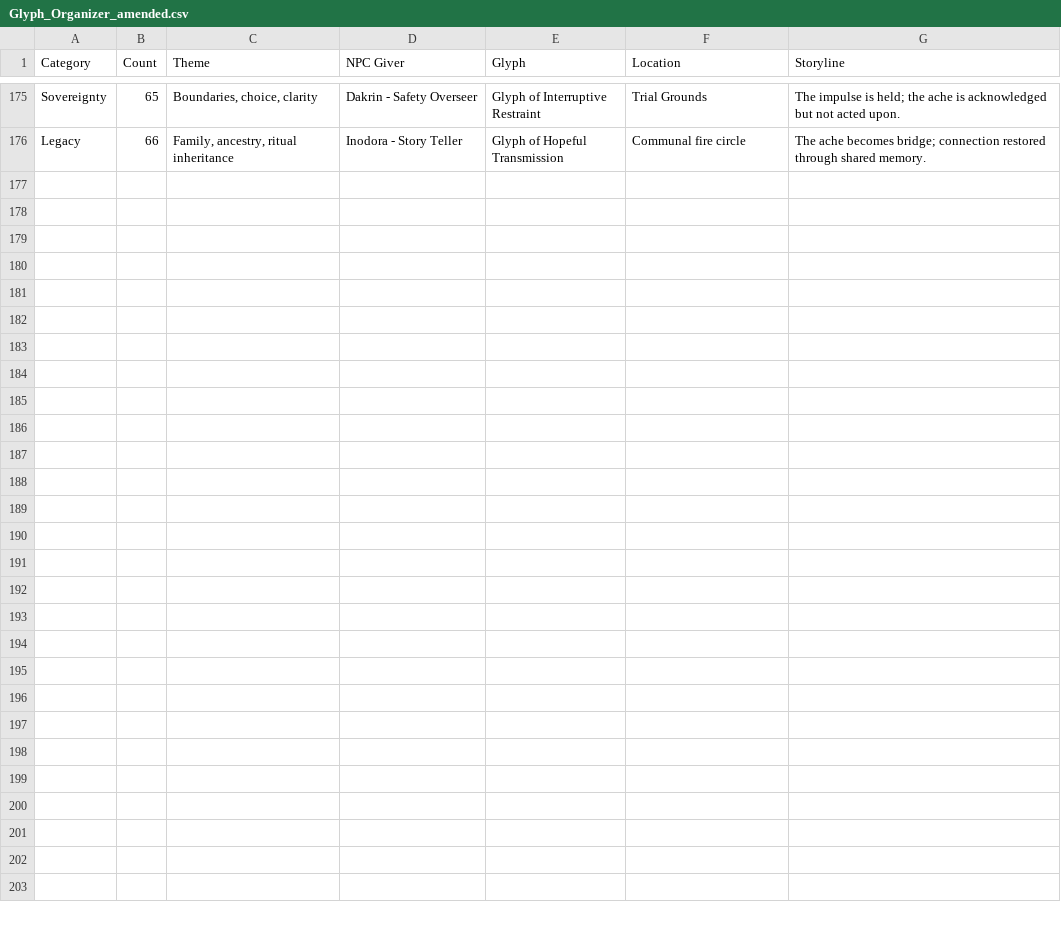
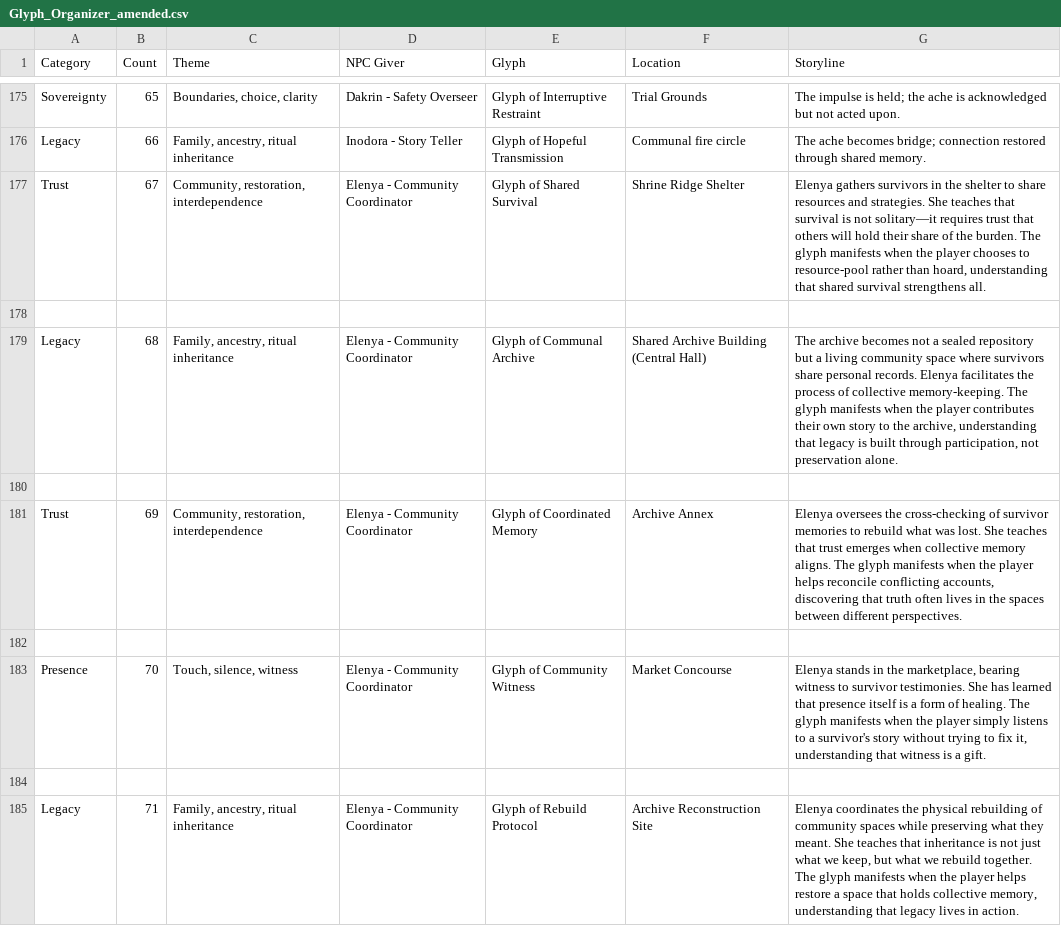
Before and after one commit to taurinrobinson-wq/saoriverse-console, a CSV file: velinor/markdowngameinstructions/glyphs/Glyph_Organizer_amended.csv, drawn as a sheet; only a part is shown, gaps mark what is left out; the diff names each change by its address in the sheet, - before the commit and + after, or states it on an @@ line.

Commit message:
Restored Elenya's 5 glyphs: Shared Survival, Communal Archive, Coordinated Memory, Community Witness, Rebuild Protocol

```diff
--- a/velinor/markdowngameinstructions/glyphs/Glyph_Organizer_amended.csv
+++ b/velinor/markdowngameinstructions/glyphs/Glyph_Organizer_amended.csv
+row 177: Trust | 67 | Community, restoration, interdependence | Elenya - Community Coordinator | Glyph of Shared Survival | Shrine Ridge Shelter | Elenya gathers survivors in the shelter to share resources and strategies. She teaches that survival is not solitary—it requires trust that others will hold their share of the burden. The glyph manifests when the player chooses to resource-pool rather than hoard, understanding that shared survival strengthens all.
+row 178: (empty)
+row 179: Legacy | 68 | Family, ancestry, ritual inheritance | Elenya - Community Coordinator | Glyph of Communal Archive | Shared Archive Building (Central Hall) | The archive becomes not a sealed repository but a living community space where survivors share personal records. Elenya facilitates the process of collective memory-keeping. The glyph manifests when the player contributes their own story to the archive, understanding that legacy is built through participation, not preservation alone.
+row 180: (empty)
+row 181: Trust | 69 | Community, restoration, interdependence | Elenya - Community Coordinator | Glyph of Coordinated Memory | Archive Annex | Elenya oversees the cross-checking of survivor memories to rebuild what was lost. She teaches that trust emerges when collective memory aligns. The glyph manifests when the player helps reconcile conflicting accounts, discovering that truth often lives in the spaces between different perspectives.
+row 182: (empty)
+row 183: Presence | 70 | Touch, silence, witness | Elenya - Community Coordinator | Glyph of Community Witness | Market Concourse | Elenya stands in the marketplace, bearing witness to survivor testimonies. She has learned that presence itself is a form of healing. The glyph manifests when the player simply listens to a survivor's story without trying to fix it, understanding that witness is a gift.
+row 184: (empty)
+row 185: Legacy | 71 | Family, ancestry, ritual inheritance | Elenya - Community Coordinator | Glyph of Rebuild Protocol | Archive Reconstruction Site | Elenya coordinates the physical rebuilding of community spaces while preserving what they meant. She teaches that inheritance is not just what we keep, but what we rebuild together. The glyph manifests when the player helps restore a space that holds collective memory, understanding that legacy lives in action.
```
